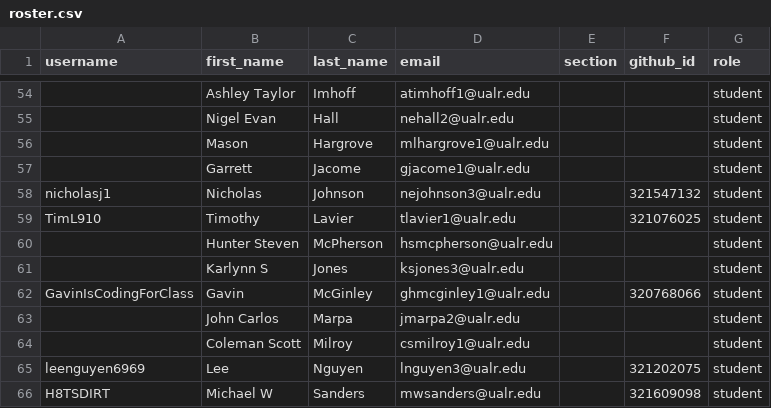
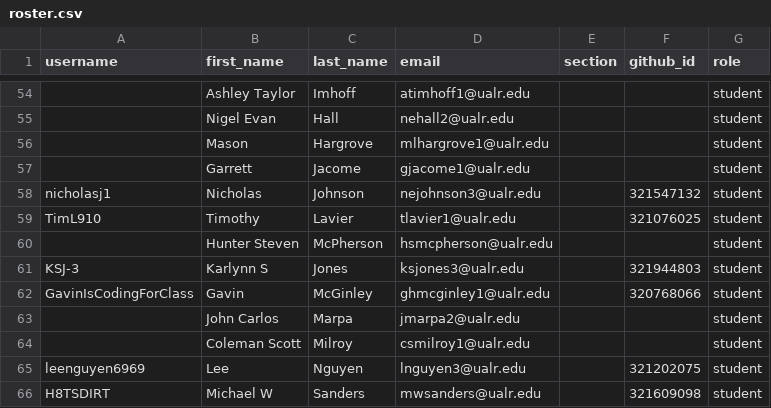
Before and after one commit to Seward-Classes/classroom50, a CSV file: programming-1/roster.csv, drawn as a sheet; only a part is shown, gaps mark what is left out.

Commit message:
[Classroom 50] Sync roster from teams: programming-1

```diff
--- a/programming-1/roster.csv
+++ b/programming-1/roster.csv
@@ -60,3 +60,3 @@ TimL910,Timothy,Lavier,tlavier1@ualr.edu,,321076025,student
 ,Hunter Steven,McPherson,hsmcpherson@ualr.edu,,,student
-,Karlynn S,Jones,ksjones3@ualr.edu,,,student
+KSJ-3,Karlynn S,Jones,ksjones3@ualr.edu,,321944803,student
 GavinIsCodingForClass,Gavin,McGinley,ghmcginley1@ualr.edu,,320768066,student
```
